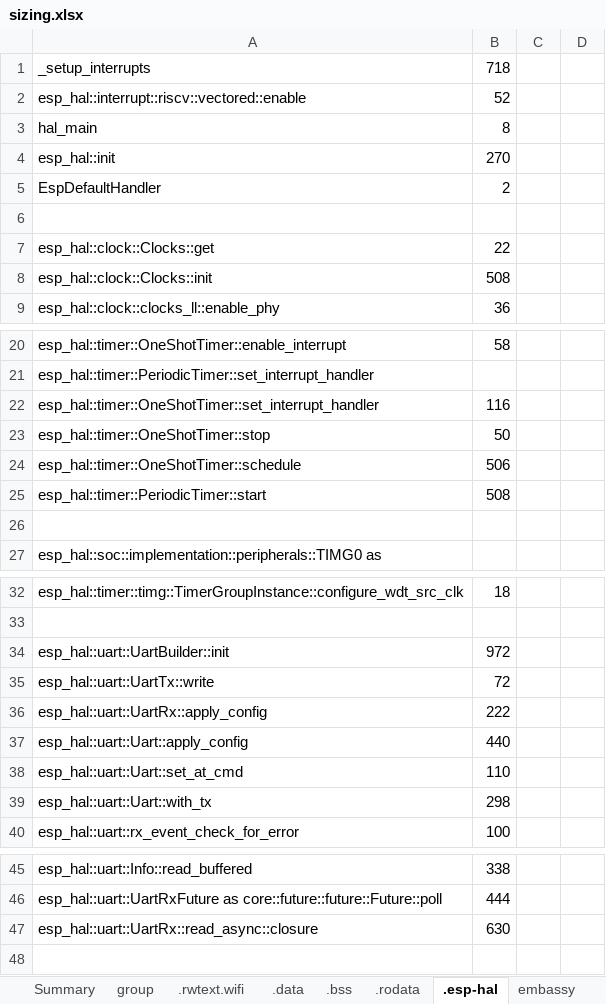
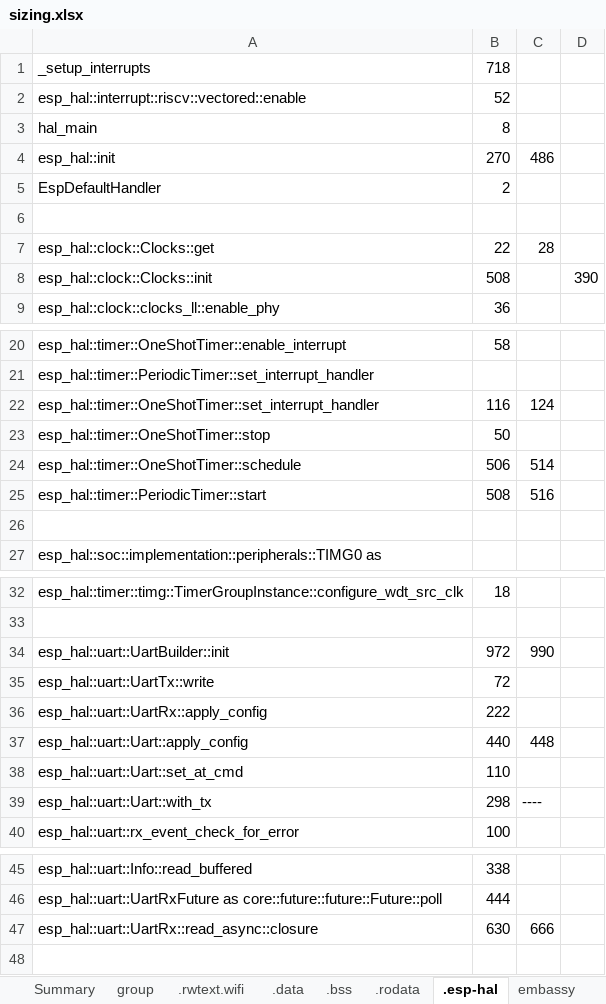
Before and after one commit to gobftald/CCM450-diag, an Excel workbook: studies/ecu-via-elm327/sizing.xlsx, sheet .esp-hal, drawn as a sheet; only a part is shown, gaps mark what is left out; values as stored, in another font and other column widths than the file's, no borders; the diff names each change by its address in the sheet, - before the commit and + after, or states it on an @@ line.

```diff
--- a/studies/ecu-via-elm327/sizing.xlsx (sheet .esp-hal)
+++ b/studies/ecu-via-elm327/sizing.xlsx (sheet .esp-hal)
-C4: (empty)
+C4: 486
-C7: (empty)
+C7: 28
-D8: (empty)
+D8: 390
-C22: (empty)
+C22: 124
-C24: (empty)
+C24: 514
-C25: (empty)
+C25: 516
-C34: (empty)
+C34: 990
-C37: (empty)
+C37: 448
-C39: (empty)
+C39: ----
-C47: (empty)
+C47: 666
```
Also changed, not shown: sheet .bss, sheet .esp-wifi, sheet Summary, sheet core-text, formulas that keep their value, 46 other files.
